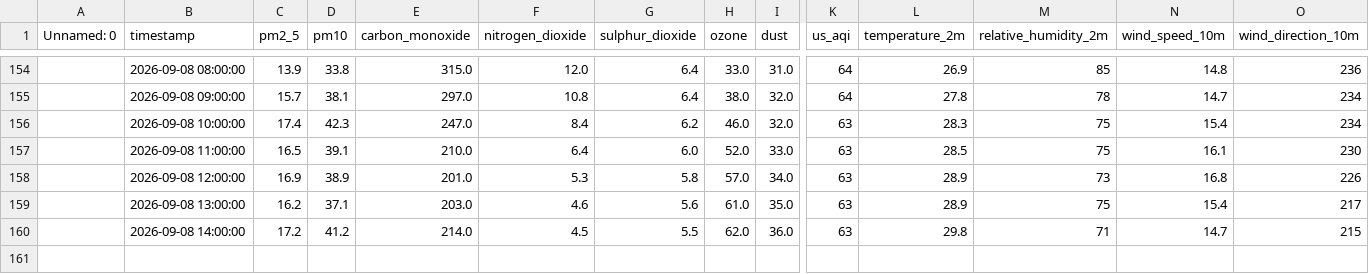
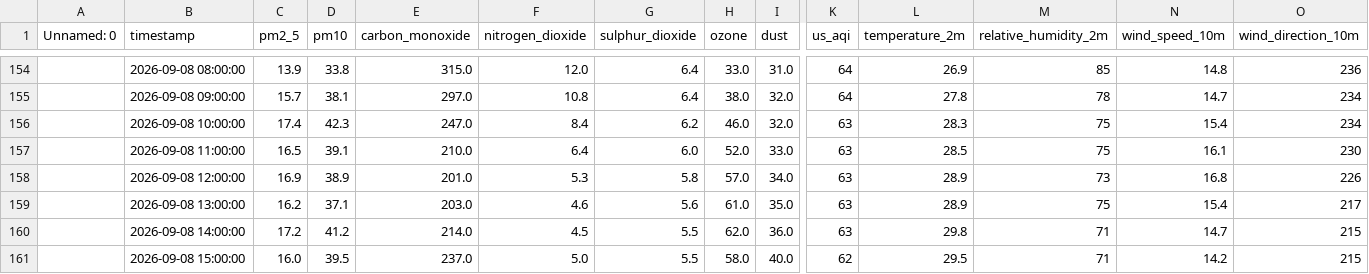
Before and after one commit to SyedAnasAzim/AQI-prediction, a CSV file: data/hourly_data_6d.csv, drawn as a sheet; only a part is shown, gaps mark what is left out; rows hold the shown columns only; the diff names each change by its address in the sheet, - before the commit and + after, or states it on an @@ line.

Commit message:
hourly data update: update data_6d.csv

```diff
--- a/data/hourly_data_6d.csv
+++ b/data/hourly_data_6d.csv
+row 161:  | 2026-09-08 15:00:00 | 16.0 | 39.5 | 237.0 | 5.0 | 5.5 | 58.0 | 40.0 | 62 | 29.5 | 71 | 14.2 | 215
```
